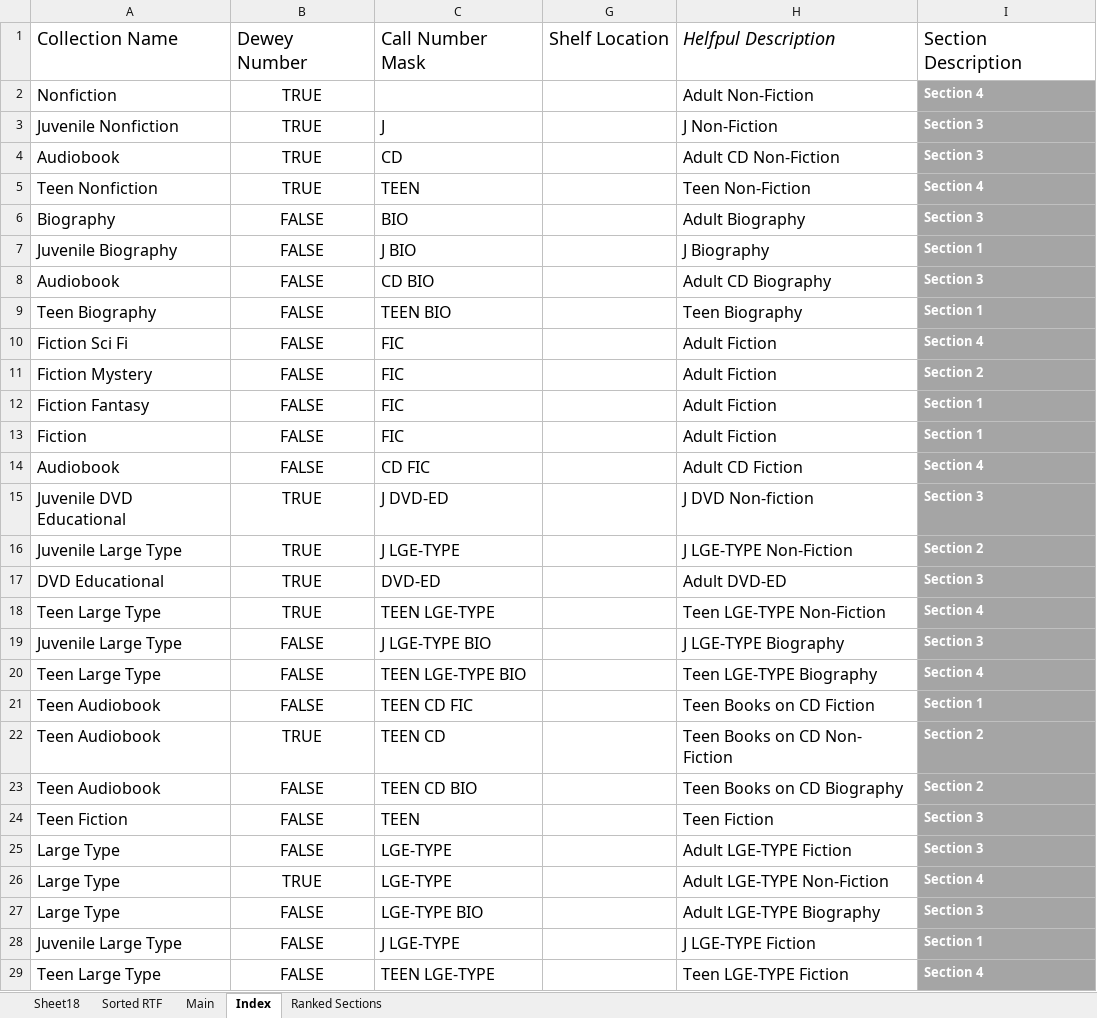
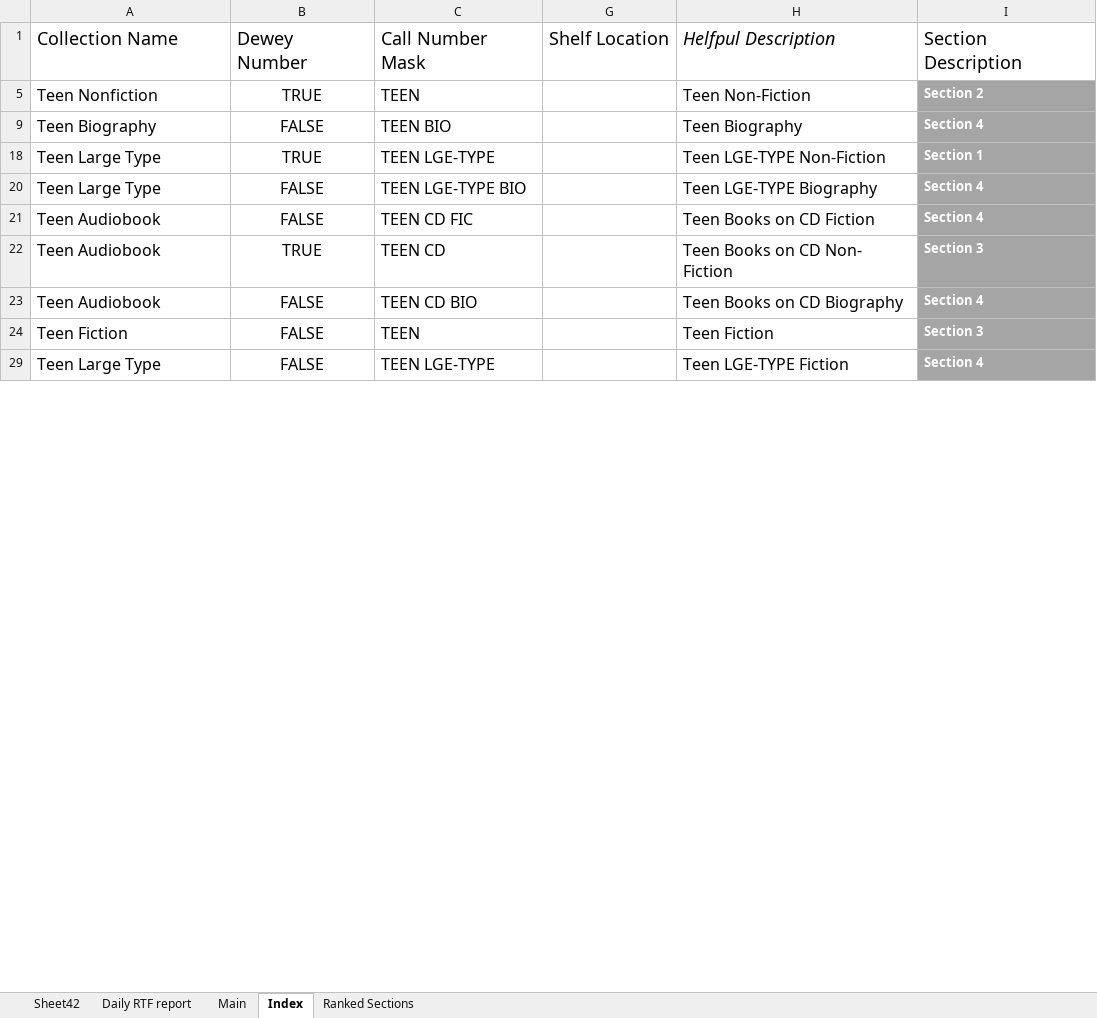
Before and after one commit to bkiltoff/RTFprototypes, an Excel workbook: Macro File/RTF Macro Sorter v.2.5.2 beta.xlsm, sheet Index, drawn as a sheet; only a part is shown; values as stored, in another font and other column widths than the file's, no borders; charts and pictures and table styles not drawn; the diff covers the shown part only; the diff names each change by its address in the sheet, - before the commit and + after, or states it on an @@ line.

```diff
--- a/Macro File/RTF Macro Sorter v.2.5.2 beta.xlsm (sheet Index)
+++ b/Macro File/RTF Macro Sorter v.2.5.2 beta.xlsm (sheet Index)
-sheet tab: Sheet18
-sheet tab: Sorted RTF
+sheet tab: Sheet42
+sheet tab: Daily RTF report
-row 2: Nonfiction | TRUE |  |  | Adult Non-Fiction | Section 4
@@ row 3 hidden: Juvenile Nonfiction | TRUE | J |  | J Non-Fiction | Section 3 @@
@@ row 4 hidden: Audiobook | TRUE | CD |  | Adult CD Non-Fiction | Section 3 @@
-I5: Section 4
+I5: Section 2
-row 6: Biography | FALSE | BIO |  | Adult Biography | Section 3
-row 7: Juvenile Biography | FALSE | J BIO |  | J Biography | Section 1
@@ row 8 hidden: Audiobook | FALSE | CD BIO |  | Adult CD Biography | Section 3 @@
-I9: Section 1
+I9: Section 4
-row 10: Fiction Sci Fi | FALSE | FIC |  | Adult Fiction | Section 4
-row 11: Fiction Mystery | FALSE | FIC |  | Adult Fiction | Section 2
@@ row 12 hidden: Fiction Fantasy | FALSE | FIC |  | Adult Fiction | Section 1 @@
-row 13: Fiction | FALSE | FIC |  | Adult Fiction | Section 1
-row 14: Audiobook | FALSE | CD FIC |  | Adult CD Fiction | Section 4
-row 15: Juvenile DVD Educational | TRUE | J DVD-ED |  | J DVD Non-fiction | Section 3
-row 16: Juvenile Large Type | TRUE | J LGE-TYPE |  | J LGE-TYPE Non-Fiction | Section 2
-row 17: DVD Educational | TRUE | DVD-ED |  | Adult DVD-ED | Section 3
-I18: Section 4
+I18: Section 1
@@ row 19 hidden: Juvenile Large Type | FALSE | J LGE-TYPE BIO |  | J LGE-TYPE Biography | Section 3 @@
-I21: Section 1
+I21: Section 4
-I22: Section 2
+I22: Section 3
-I23: Section 2
+I23: Section 4
-row 25: Large Type | FALSE | LGE-TYPE |  | Adult LGE-TYPE Fiction | Section 3
-row 26: Large Type | TRUE | LGE-TYPE |  | Adult LGE-TYPE Non-Fiction | Section 4
-row 27: Large Type | FALSE | LGE-TYPE BIO |  | Adult LGE-TYPE Biography | Section 3
@@ row 28 hidden: Juvenile Large Type | FALSE | J LGE-TYPE |  | J LGE-TYPE Fiction | Section 1 @@
```
Also changed, not shown: 111 removed rows, 48 hidden or unhidden rows and 3 edited cells elsewhere in this sheet, formulas that keep their value, hidden cells, charts or pictures.
